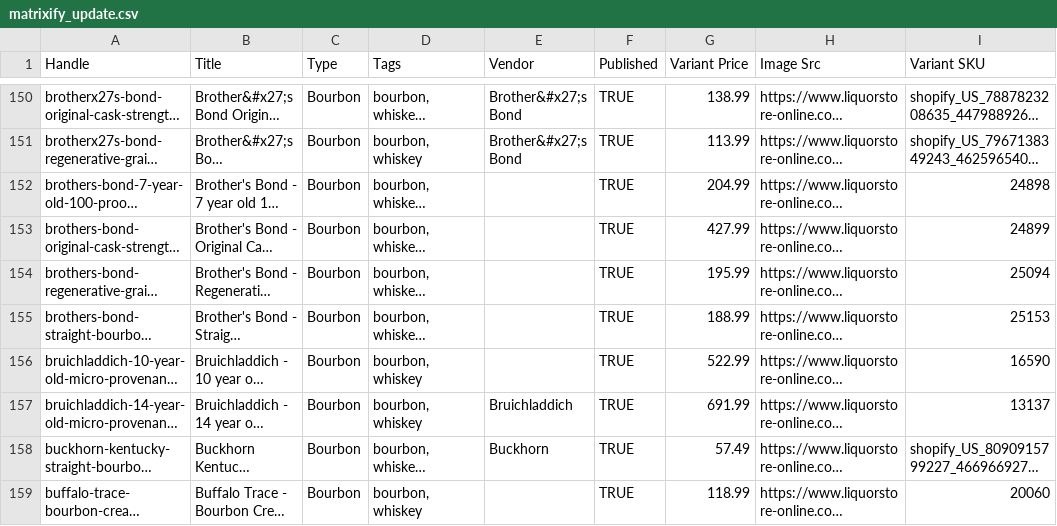
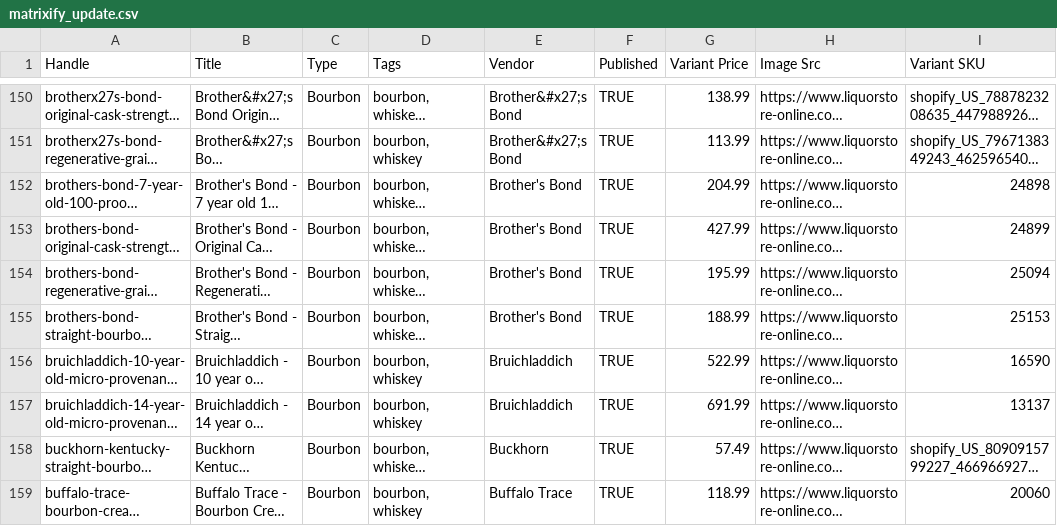
Before and after one commit to Njawnson/bourbon-shopify-sync, a CSV file: output/matrixify_update.csv, drawn as a sheet; only a part is shown, gaps mark what is left out; long unchanged cells end in …; the diff covers the shown part only; the diff names each change by its address in the sheet, - before the commit and + after, or states it on an @@ line.

```diff
--- a/output/matrixify_update.csv
+++ b/output/matrixify_update.csv
-E152:E155 (Vendor): (empty)
+E152:E155 (Vendor): Brother's Bond
-E156 (Vendor): (empty)
+E156 (Vendor): Bruichladdich
-E159 (Vendor): (empty)
+E159 (Vendor): Buffalo Trace
```
Also changed, not shown: 188 edited cells elsewhere in this file.
